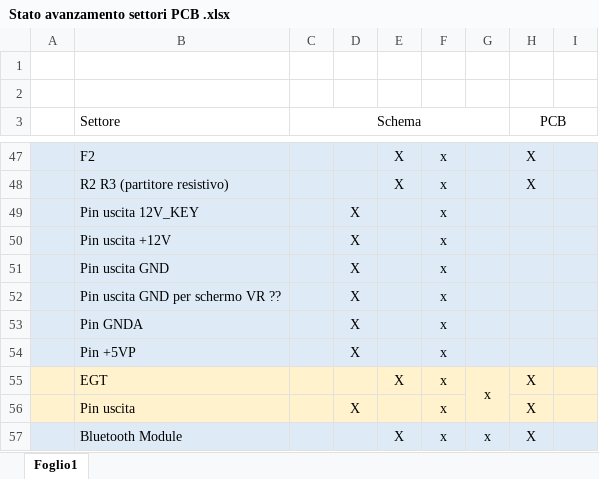
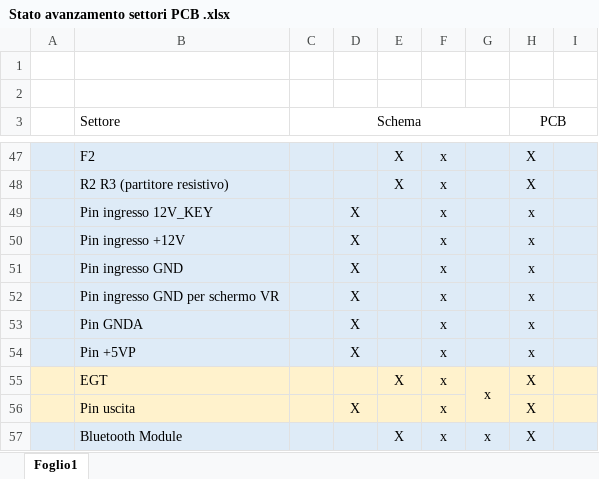
Before and after one commit to MauroSignoroni/hellen-example-non-cancellare, an Excel workbook: Stato avanzamento settori PCB .xlsx, sheet Foglio1, drawn as a sheet; only a part is shown, gaps mark what is left out; values as stored, in another font and other column widths than the file's, no borders; the diff covers the shown part only; the diff names each change by its address in the sheet, - before the commit and + after, or states it on an @@ line.

```diff
--- a/Stato avanzamento settori PCB .xlsx (sheet Foglio1)
+++ b/Stato avanzamento settori PCB .xlsx (sheet Foglio1)
-B49 (Settore): Pin uscita 12V_KEY
+B49 (Settore): Pin ingresso 12V_KEY
-H49:H54 (PCB): (empty)
+H49:H54 (PCB): x
-B50 (Settore): Pin uscita +12V
+B50 (Settore): Pin ingresso +12V
-B51 (Settore): Pin uscita GND
+B51 (Settore): Pin ingresso GND
-B52 (Settore): Pin uscita GND per schermo VR ??
+B52 (Settore): Pin ingresso GND per schermo VR
```
Also changed, not shown: 21 edited cells elsewhere in this sheet.
